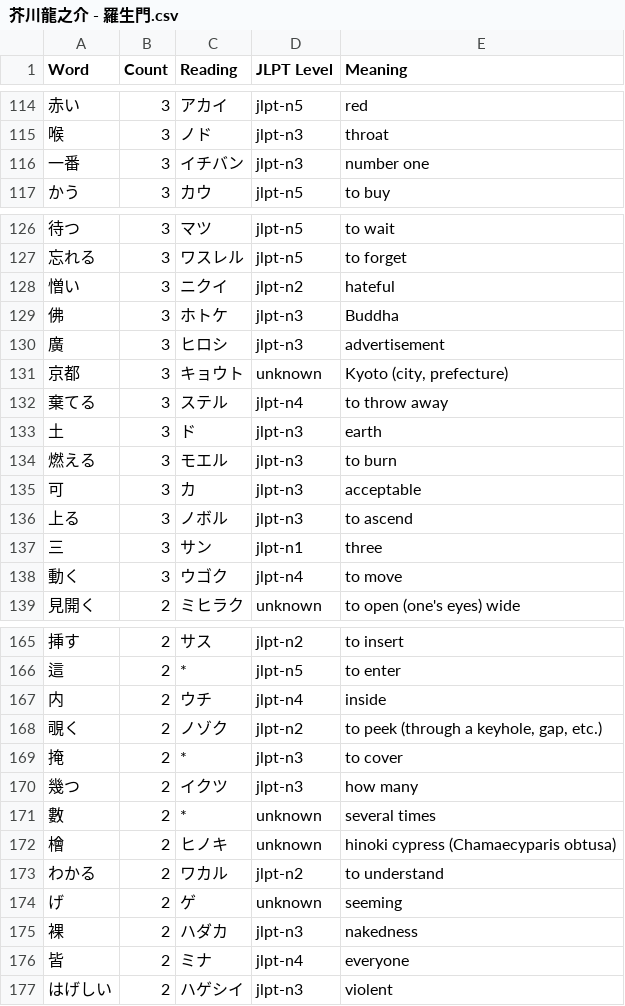
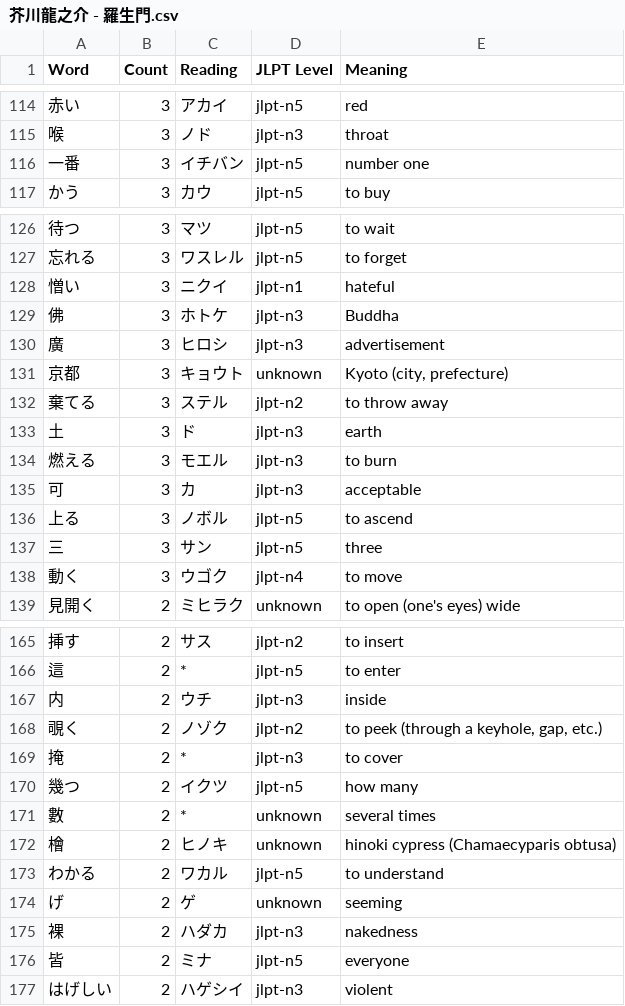
Before and after one commit to tjglwcz/aozora-word-extractor, a CSV file: data/芥川龍之介 - 羅生門.csv, drawn as a sheet; only a part is shown, gaps mark what is left out; the diff covers the shown part only.

```diff
--- a/data/芥川龍之介 - 羅生門.csv
+++ b/data/芥川龍之介 - 羅生門.csv
@@ -115,3 +115,3 @@ Word,Count,Reading,JLPT Level,Meaning
 喉,3,ノド,jlpt-n3,throat
-一番,3,イチバン,jlpt-n3,number one
+一番,3,イチバン,jlpt-n5,number one
 かう,3,カウ,jlpt-n5,to buy
@@ -127,3 +127,3 @@ Word,Count,Reading,JLPT Level,Meaning
 忘れる,3,ワスレル,jlpt-n5,to forget
-憎い,3,ニクイ,jlpt-n2,hateful
+憎い,3,ニクイ,jlpt-n1,hateful
 佛,3,ホトケ,jlpt-n3,Buddha
@@ -131,3 +131,3 @@ Word,Count,Reading,JLPT Level,Meaning
 京都,3,キョウト,unknown,"Kyoto (city, prefecture)"
-棄てる,3,ステル,jlpt-n4,to throw away
+棄てる,3,ステル,jlpt-n2,to throw away
 土,3,ド,jlpt-n3,earth
@@ -135,4 +135,4 @@ Word,Count,Reading,JLPT Level,Meaning
 可,3,カ,jlpt-n3,acceptable
-上る,3,ノボル,jlpt-n3,to ascend
-三,3,サン,jlpt-n1,three
+上る,3,ノボル,jlpt-n5,to ascend
+三,3,サン,jlpt-n5,three
 動く,3,ウゴク,jlpt-n4,to move
@@ -166,12 +166,12 @@ Word,Count,Reading,JLPT Level,Meaning
 這,2,*,jlpt-n5,to enter
-内,2,ウチ,jlpt-n4,inside
+内,2,ウチ,jlpt-n3,inside
 覗く,2,ノゾク,jlpt-n2,"to peek (through a keyhole, gap, etc.)"
 掩,2,*,jlpt-n3,to cover
-幾つ,2,イクツ,jlpt-n3,how many
+幾つ,2,イクツ,jlpt-n5,how many
 數,2,*,unknown,several times
 檜,2,ヒノキ,unknown,hinoki cypress (Chamaecyparis obtusa)
-わかる,2,ワカル,jlpt-n2,to understand
+わかる,2,ワカル,jlpt-n5,to understand
 げ,2,ゲ,unknown,seeming
 裸,2,ハダカ,jlpt-n3,nakedness
-皆,2,ミナ,jlpt-n4,everyone
+皆,2,ミナ,jlpt-n5,everyone
 はげしい,2,ハゲシイ,jlpt-n3,violent
```
Also changed, not shown: 64 edited cells elsewhere in this file.
